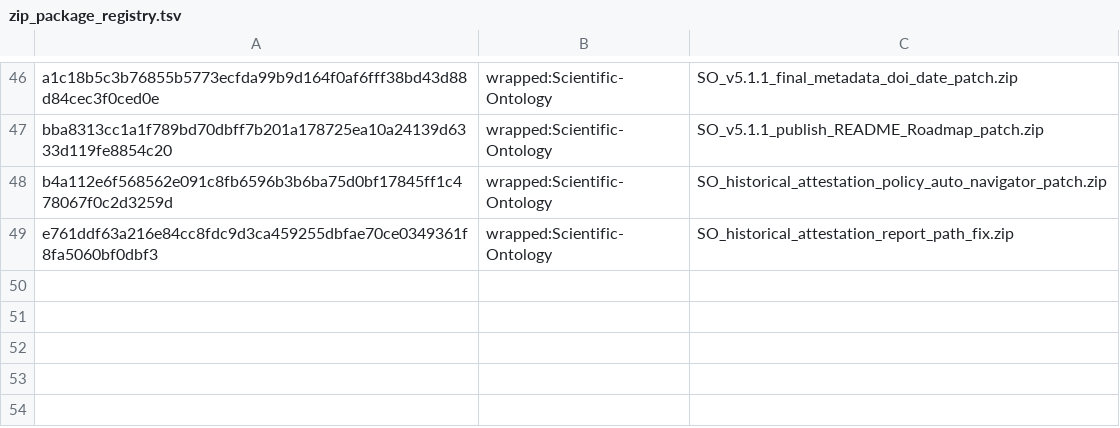
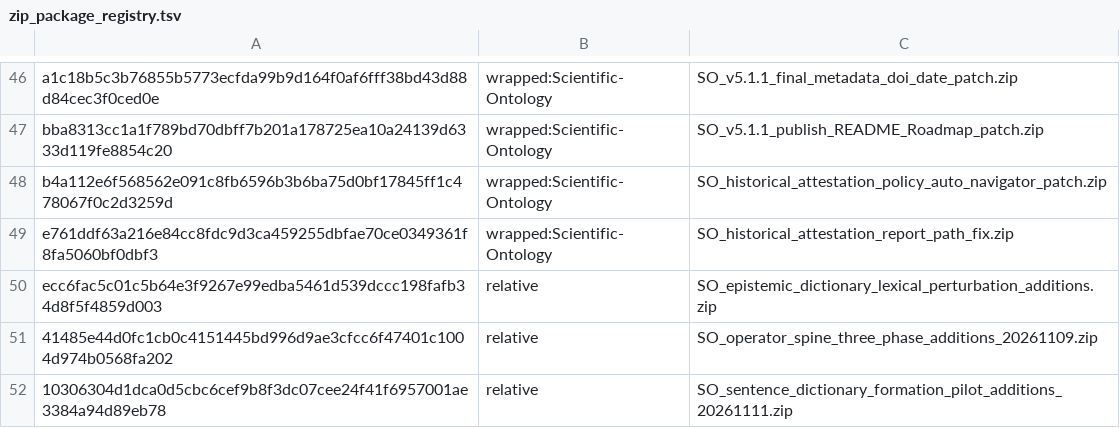
Before and after one commit to SelleCelery/Scientific-Ontology, a TSV file: tools/zip_package_registry.tsv, drawn as a sheet; only a part is shown, gaps mark what is left out.

Commit message:
Add exploratory operator-spine graph probe across Satva, Rajas, and Tamas

```diff
--- a/tools/zip_package_registry.tsv
+++ b/tools/zip_package_registry.tsv
@@ -49 +49,4 @@ b4a112e6f568562e091c8fb6596b3b6ba75d0bf17845ff1c478067f0c2d3259d	wrapped:Scienti
 e761ddf63a216e84cc8fdc9d3ca459255dbfae70ce0349361f8fa5060bf0dbf3	wrapped:Scientific-Ontology	SO_historical_attestation_report_path_fix.zip
+ecc6fac5c01c5b64e3f9267e99edba5461d539dccc198fafb34d8f5f4859d003	relative	SO_epistemic_dictionary_lexical_perturbation_additions.zip
+41485e44d0fc1cb0c4151445bd996d9ae3cfcc6f47401c1004d974b0568fa202	relative	SO_operator_spine_three_phase_additions_20261109.zip
+10306304d1dca0d5cbc6cef9b8f3dc07cee24f41f6957001ae3384a94d89eb78	relative	SO_sentence_dictionary_formation_pilot_additions_20261111.zip
```
Also changed, not shown: 18 other files.
